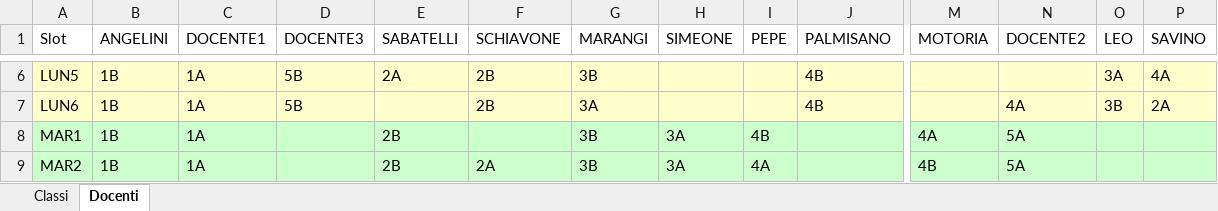
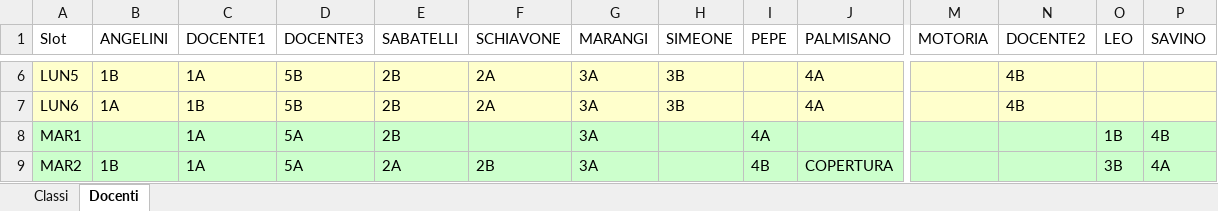
Before and after one commit to Stefaniapep/orario-scolastico, an Excel workbook: orario_settimanale.xlsx, sheet Docenti, drawn as a sheet; only a part is shown, gaps mark what is left out; values as stored, in another font and other column widths than the file's, no borders; the diff covers the shown part only; the diff names each change by its address in the sheet, - before the commit and + after, or states it on an @@ line.

```diff
--- a/orario_settimanale.xlsx (sheet Docenti)
+++ b/orario_settimanale.xlsx (sheet Docenti)
-E6 (SABATELLI): 2A
+E6 (SABATELLI): 2B
-F6:F7 (SCHIAVONE): 2B
+F6:F7 (SCHIAVONE): 2A
-G6 (MARANGI): 3B
+G6 (MARANGI): 3A
-H6:H7 (SIMEONE): (empty)
+H6:H7 (SIMEONE): 3B
-J6:J7 (PALMISANO): 4B
+J6:J7 (PALMISANO): 4A
-N6 (DOCENTE2): (empty)
+N6 (DOCENTE2): 4B
-O6 (LEO): 3A
+O6 (LEO): (empty)
-P6 (SAVINO): 4A
+P6 (SAVINO): (empty)
-B7 (ANGELINI): 1B
+B7 (ANGELINI): 1A
-C7 (DOCENTE1): 1A
+C7 (DOCENTE1): 1B
-E7 (SABATELLI): (empty)
+E7 (SABATELLI): 2B
-N7 (DOCENTE2): 4A
+N7 (DOCENTE2): 4B
-O7 (LEO): 3B
+O7 (LEO): (empty)
-P7 (SAVINO): 2A
+P7 (SAVINO): (empty)
-B8 (ANGELINI): 1B
+B8 (ANGELINI): (empty)
-D8:D9 (DOCENTE3): (empty)
+D8:D9 (DOCENTE3): 5A
-G8:G9 (MARANGI): 3B
+G8:G9 (MARANGI): 3A
-H8:H9 (SIMEONE): 3A
+H8:H9 (SIMEONE): (empty)
-I8 (PEPE): 4B
+I8 (PEPE): 4A
-M8 (MOTORIA): 4A
+M8 (MOTORIA): (empty)
-N8:N9 (DOCENTE2): 5A
+N8:N9 (DOCENTE2): (empty)
-O8 (LEO): (empty)
+O8 (LEO): 1B
-P8 (SAVINO): (empty)
+P8 (SAVINO): 4B
-E9 (SABATELLI): 2B
+E9 (SABATELLI): 2A
-F9 (SCHIAVONE): 2A
+F9 (SCHIAVONE): 2B
-I9 (PEPE): 4A
+I9 (PEPE): 4B
-J9 (PALMISANO): (empty)
+J9 (PALMISANO): COPERTURA
-M9 (MOTORIA): 4B
+M9 (MOTORIA): (empty)
-O9 (LEO): (empty)
+O9 (LEO): 3B
-P9 (SAVINO): (empty)
+P9 (SAVINO): 4A
```
Also changed, not shown: 238 edited cells elsewhere in this sheet, sheet Classi, 20 other files.
